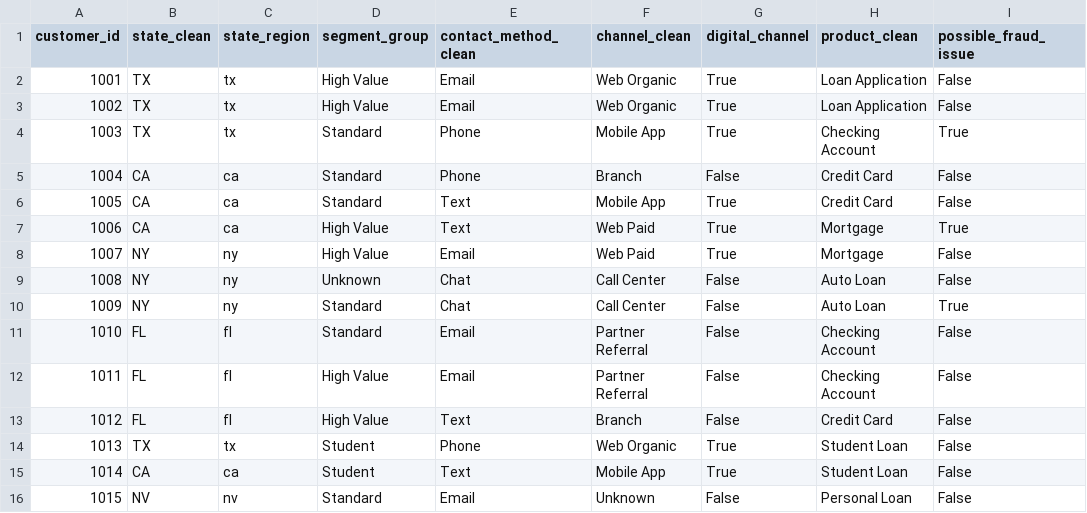
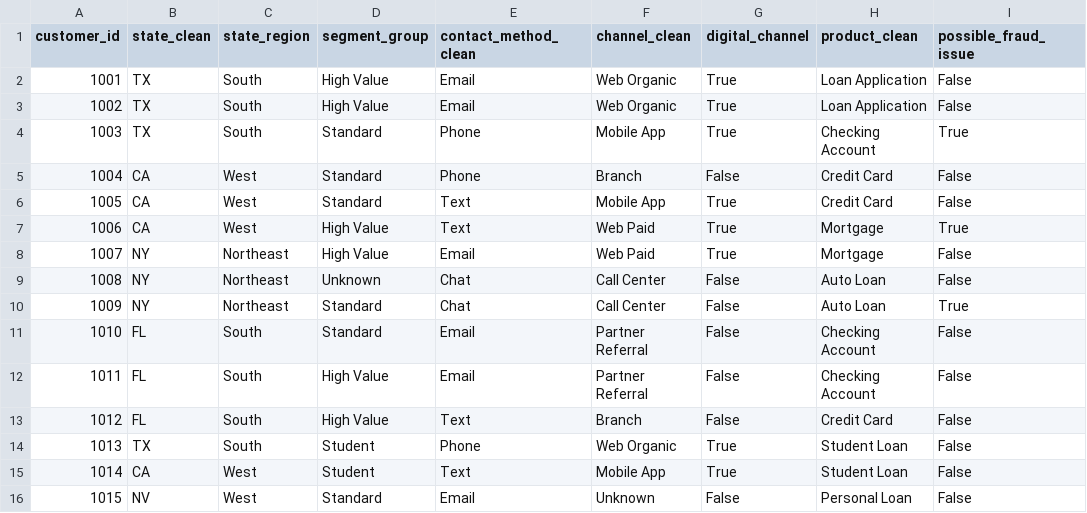
Before and after one commit to oggg19/-ban6003-week-05-06-2calebogier, a CSV file: data/processed/customer_contacts_transformed_module6.csv, drawn as a sheet.

Commit message:
update3

```diff
--- a/data/processed/customer_contacts_transformed_module6.csv
+++ b/data/processed/customer_contacts_transformed_module6.csv
@@ -1,16 +1,16 @@
 customer_id,state_clean,state_region,segment_group,contact_method_clean,channel_clean,digital_channel,product_clean,possible_fraud_issue
-1001,TX,tx,High Value,Email,Web Organic,True,Loan Application,False
-1002,TX,tx,High Value,Email,Web Organic,True,Loan Application,False
-1003,TX,tx,Standard,Phone,Mobile App,True,Checking Account,True
-1004,CA,ca,Standard,Phone,Branch,False,Credit Card,False
-1005,CA,ca,Standard,Text,Mobile App,True,Credit Card,False
-1006,CA,ca,High Value,Text,Web Paid,True,Mortgage,True
-1007,NY,ny,High Value,Email,Web Paid,True,Mortgage,False
-1008,NY,ny,Unknown,Chat,Call Center,False,Auto Loan,False
-1009,NY,ny,Standard,Chat,Call Center,False,Auto Loan,True
-1010,FL,fl,Standard,Email,Partner Referral,False,Checking Account,False
-1011,FL,fl,High Value,Email,Partner Referral,False,Checking Account,False
-1012,FL,fl,High Value,Text,Branch,False,Credit Card,False
-1013,TX,tx,Student,Phone,Web Organic,True,Student Loan,False
-1014,CA,ca,Student,Text,Mobile App,True,Student Loan,False
-1015,NV,nv,Standard,Email,Unknown,False,Personal Loan,False
+1001,TX,South,High Value,Email,Web Organic,True,Loan Application,False
+1002,TX,South,High Value,Email,Web Organic,True,Loan Application,False
+1003,TX,South,Standard,Phone,Mobile App,True,Checking Account,True
+1004,CA,West,Standard,Phone,Branch,False,Credit Card,False
+1005,CA,West,Standard,Text,Mobile App,True,Credit Card,False
+1006,CA,West,High Value,Text,Web Paid,True,Mortgage,True
+1007,NY,Northeast,High Value,Email,Web Paid,True,Mortgage,False
+1008,NY,Northeast,Unknown,Chat,Call Center,False,Auto Loan,False
+1009,NY,Northeast,Standard,Chat,Call Center,False,Auto Loan,True
+1010,FL,South,Standard,Email,Partner Referral,False,Checking Account,False
+1011,FL,South,High Value,Email,Partner Referral,False,Checking Account,False
+1012,FL,South,High Value,Text,Branch,False,Credit Card,False
+1013,TX,South,Student,Phone,Web Organic,True,Student Loan,False
+1014,CA,West,Student,Text,Mobile App,True,Student Loan,False
+1015,NV,West,Standard,Email,Unknown,False,Personal Loan,False
```
